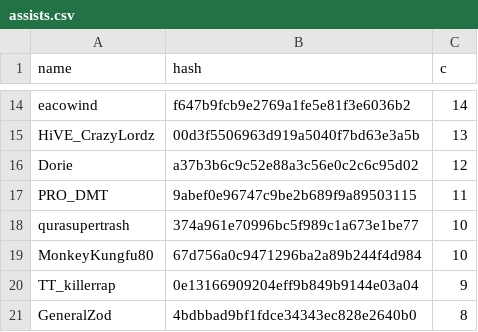
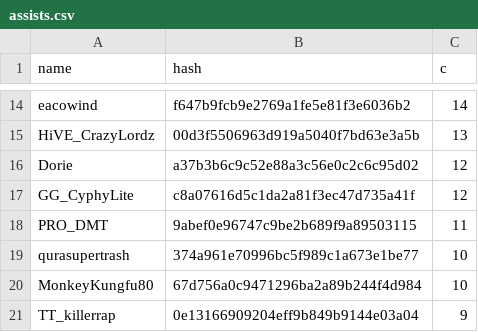
Before and after one commit to catalystblack/catalystblack.github.io, a CSV file: csv/eventide/assists.csv, drawn as a sheet; only a part is shown, gaps mark what is left out; the shorter side is filled out with more unchanged rows.

```diff
--- a/csv/eventide/assists.csv
+++ b/csv/eventide/assists.csv
@@ -16,2 +16,3 @@ HiVE_CrazyLordz,00d3f5506963d919a5040f7bd63e3a5b,13
 Dorie,a37b3b6c9c52e88a3c56e0c2c6c95d02,12
+GG_CyphyLite,c8a07616d5c1da2a81f3ec47d735a41f,12
 PRO_DMT,9abef0e96747c9be2b689f9a89503115,11
```
Also changed, not shown: csv/data.csv, csv/eventide/score.csv, 10 other files.
